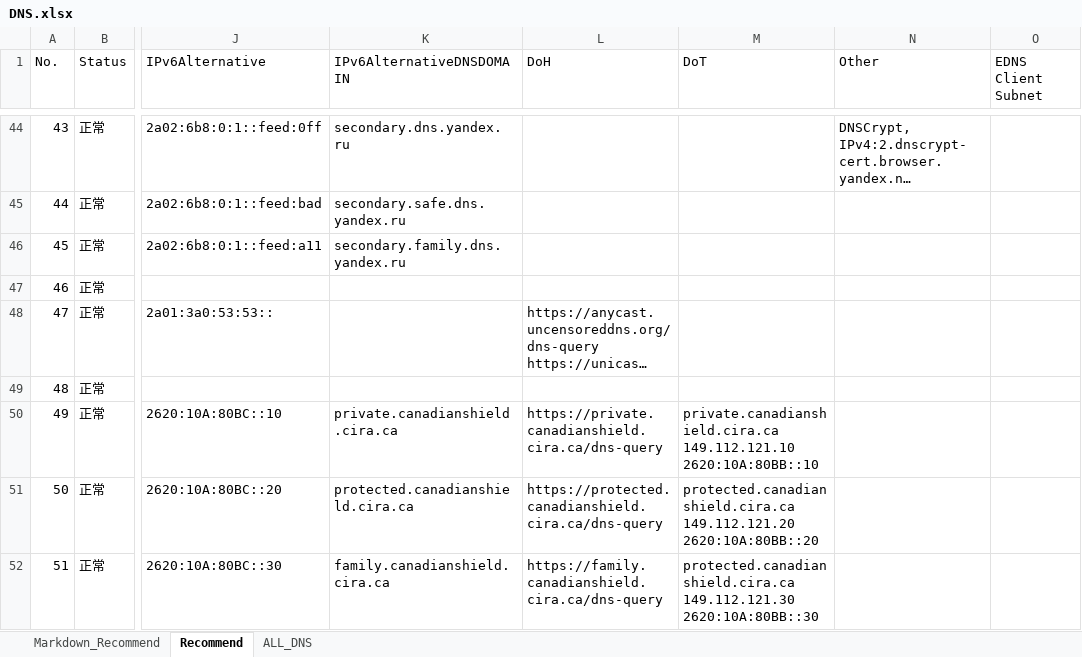
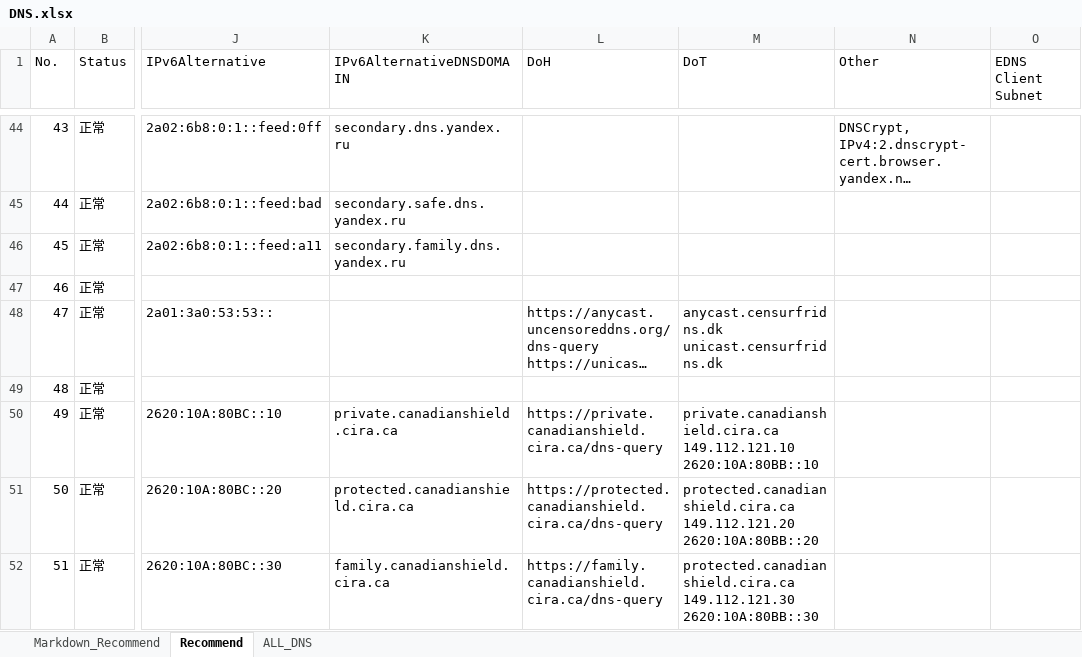
Before and after one commit to bigfoxtail/Public_DNS_Server, an Excel workbook: DNS.xlsx, sheet Recommend, drawn as a sheet; only a part is shown, gaps mark what is left out; long unchanged cells end in …; values as stored, in another font and other column widths than the file's, no borders; the diff names each change by its address in the sheet, - before the commit and + after, or states it on an @@ line.

Commit message:
update

```diff
--- a/DNS.xlsx (sheet Recommend)
+++ b/DNS.xlsx (sheet Recommend)
-M48 (DoT): (empty)
+M48 (DoT): anycast.censurfridns.dk unicast.censurfridns.dk
```
